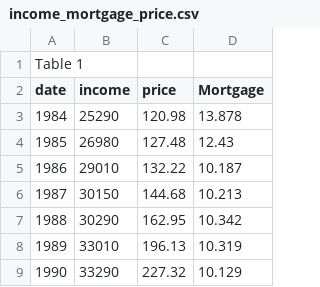
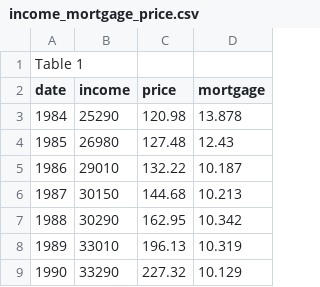
Before and after one commit to sanjana634/predicting_price_trends, a CSV file: data-cleaning/income_mortgage_price.csv, drawn as a sheet; only a part is shown.

```diff
--- a/data-cleaning/income_mortgage_price.csv
+++ b/data-cleaning/income_mortgage_price.csv
@@ -1,3 +1,3 @@
 Table 1
-date,income,price,Mortgage,,,
+date,income,price,mortgage,,,
 1984,25290,120.98,13.878,,,
```
